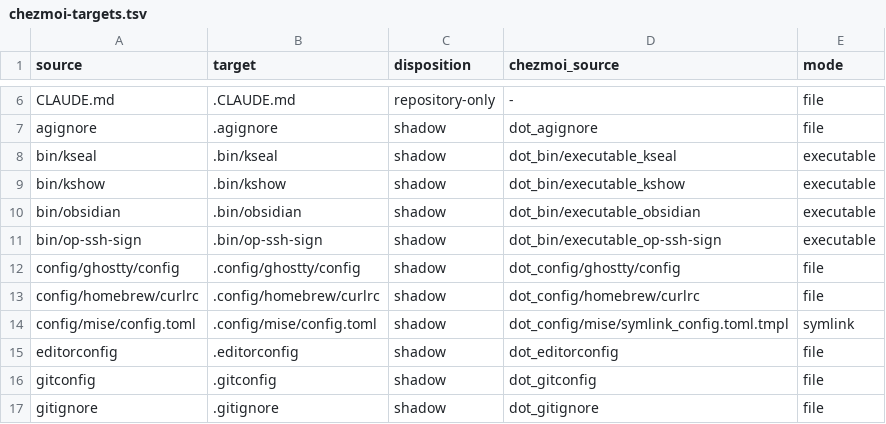
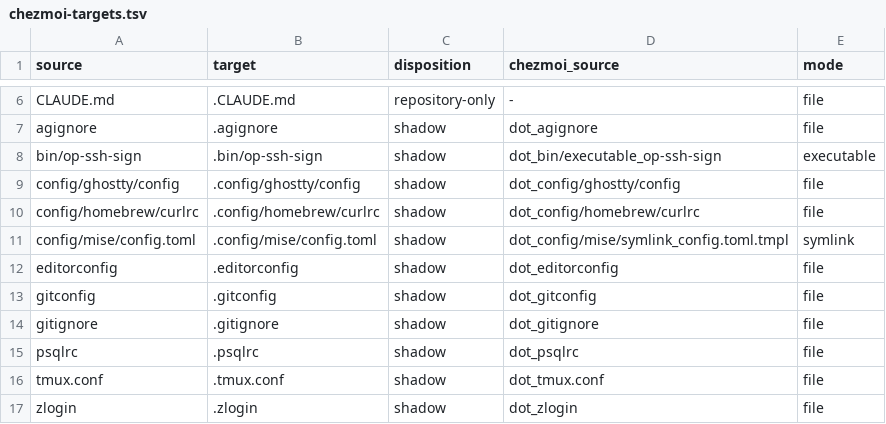
Before and after one commit to tgautier/dotfiles, a TSV file: docs/chezmoi-targets.tsv, drawn as a sheet; only a part is shown, gaps mark what is left out; the shorter side is filled out with more unchanged rows.

```diff
--- a/docs/chezmoi-targets.tsv
+++ b/docs/chezmoi-targets.tsv
@@ -7,5 +7,2 @@ CLAUDE.md	.CLAUDE.md	repository-only	-	file
 agignore	.agignore	shadow	dot_agignore	file
-bin/kseal	.bin/kseal	shadow	dot_bin/executable_kseal	executable
-bin/kshow	.bin/kshow	shadow	dot_bin/executable_kshow	executable
-bin/obsidian	.bin/obsidian	shadow	dot_bin/executable_obsidian	executable
 bin/op-ssh-sign	.bin/op-ssh-sign	shadow	dot_bin/executable_op-ssh-sign	executable
```
Also changed, not shown: 9 other files.
